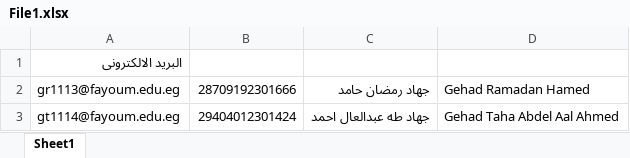
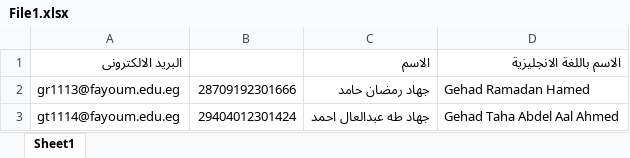
Before and after one commit to bardesbarakat/EmailsWorkTranslator, an Excel workbook: File1.xlsx, sheet Sheet1, drawn as a sheet; only a part is shown; values as stored, in another font and other column widths than the file's, no borders; the diff names each change by its address in the sheet, - before the commit and + after, or states it on an @@ line.

```diff
--- a/File1.xlsx (sheet Sheet1)
+++ b/File1.xlsx (sheet Sheet1)
-C1: (empty)
+C1: الاسم
-D1: (empty)
+D1: الاسم باللغة الانجليزية
```
Also changed, not shown: 2 other files.
